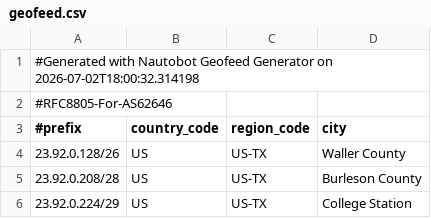
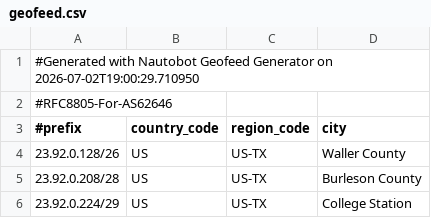
Before and after one commit to WireStar-Networks/geofeed, a CSV file: geofeed.csv, drawn as a sheet; only a part is shown.

Commit message:
Update geofeed 2026-07-02 19:00:29

```diff
--- a/geofeed.csv
+++ b/geofeed.csv
@@ -1,2 +1,2 @@
-#Generated with Nautobot Geofeed Generator on 2026-07-02T18:00:32.314198
+#Generated with Nautobot Geofeed Generator on 2026-07-02T19:00:29.710950
 #RFC8805-For-AS62646
```
